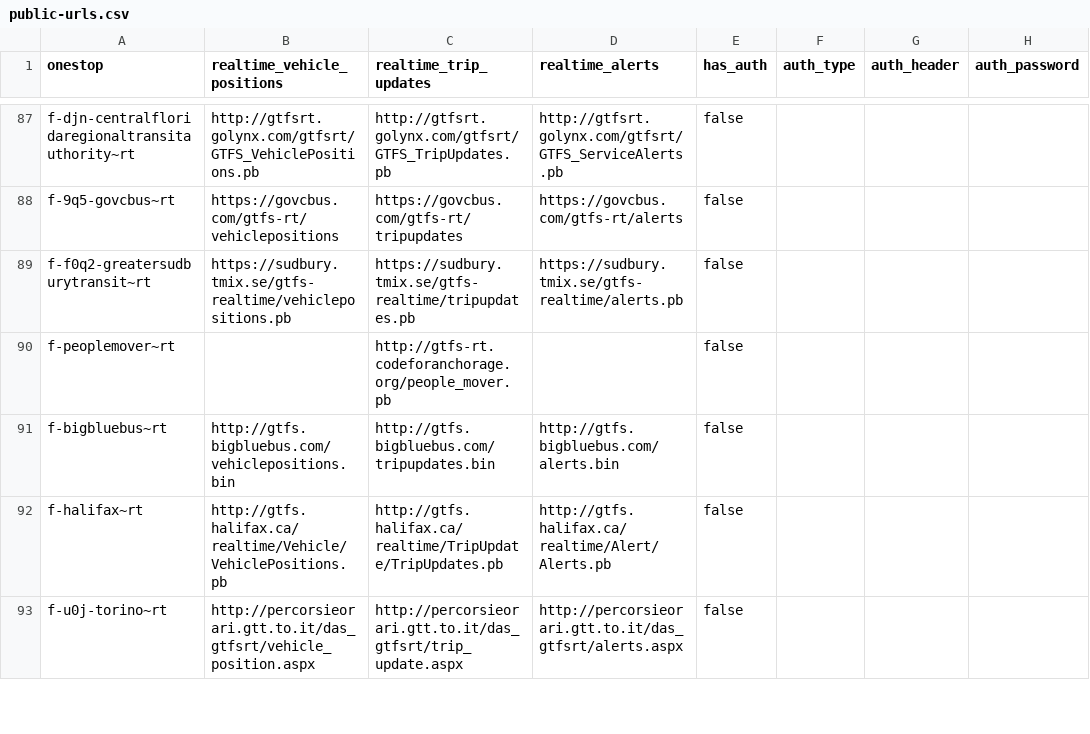
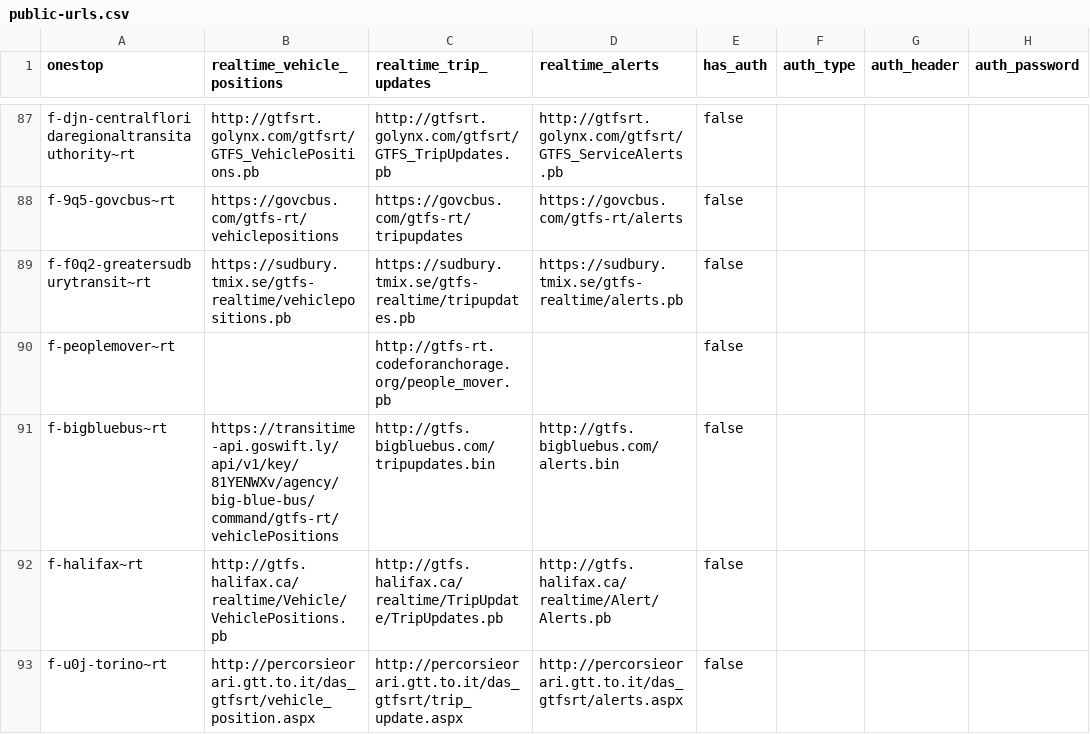
Before and after one commit to catenarytransit/kactus-gtfs-rt, a CSV file: public-urls.csv, drawn as a sheet; only a part is shown, gaps mark what is left out; the diff names each change by its address in the sheet, - before the commit and + after, or states it on an @@ line.

Commit message:
add swiftly for bbb

```diff
--- a/public-urls.csv
+++ b/public-urls.csv
-B91 (realtime_vehicle_positions): http://gtfs.bigbluebus.com/vehiclepositions.bin
+B91 (realtime_vehicle_positions): https://transitime-api.goswift.ly/api/v1/key/81YENWXv/agency/big-blue-bus/command/gtfs-rt/vehiclePositions
```
